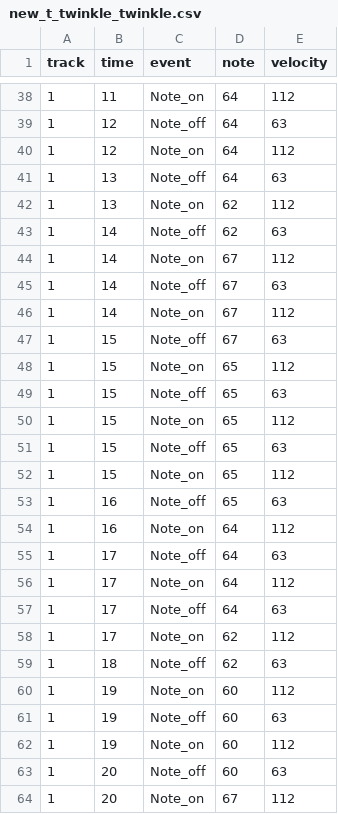
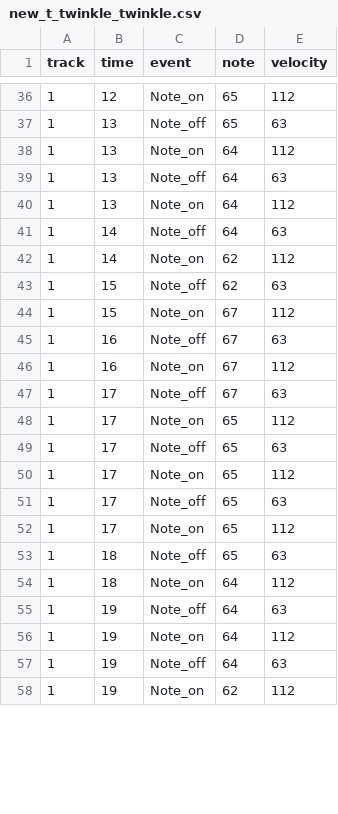
Before and after one commit to s1cnarf/Thesis1, a CSV file: csv/truth/new_t_twinkle_twinkle.csv, drawn as a sheet; only a part is shown, gaps mark what is left out; the diff covers the shown part only.

```diff
--- a/csv/truth/new_t_twinkle_twinkle.csv
+++ b/csv/truth/new_t_twinkle_twinkle.csv
@@ -38,27 +36,23 @@ track,time,event,note,velocity
-1,11,Note_on,64,112
-1,12,Note_off,64,63
-1,12,Note_on,64,112
+1,12,Note_on,65,112
+1,13,Note_off,65,63
+1,13,Note_on,64,112
 1,13,Note_off,64,63
-1,13,Note_on,62,112
-1,14,Note_off,62,63
-1,14,Note_on,67,112
-1,14,Note_off,67,63
-1,14,Note_on,67,112
-1,15,Note_off,67,63
-1,15,Note_on,65,112
-1,15,Note_off,65,63
-1,15,Note_on,65,112
-1,15,Note_off,65,63
-1,15,Note_on,65,112
-1,16,Note_off,65,63
-1,16,Note_on,64,112
-1,17,Note_off,64,63
-1,17,Note_on,64,112
-1,17,Note_off,64,63
-1,17,Note_on,62,112
-1,18,Note_off,62,63
-1,19,Note_on,60,112
-1,19,Note_off,60,63
-1,19,Note_on,60,112
-1,20,Note_off,60,63
-1,20,Note_on,67,112
+1,13,Note_on,64,112
+1,14,Note_off,64,63
+1,14,Note_on,62,112
+1,15,Note_off,62,63
+1,15,Note_on,67,112
+1,16,Note_off,67,63
+1,16,Note_on,67,112
+1,17,Note_off,67,63
+1,17,Note_on,65,112
+1,17,Note_off,65,63
+1,17,Note_on,65,112
+1,17,Note_off,65,63
+1,17,Note_on,65,112
+1,18,Note_off,65,63
+1,18,Note_on,64,112
+1,19,Note_off,64,63
+1,19,Note_on,64,112
+1,19,Note_off,64,63
+1,19,Note_on,62,112
```
Also changed, not shown: 8 added rows, 4 removed rows and 36 edited cells elsewhere in this file, csv/Result_twinkle_twinkle.csv, csv/truth/t_twinkle_twinkle.csv, 4 other files.
